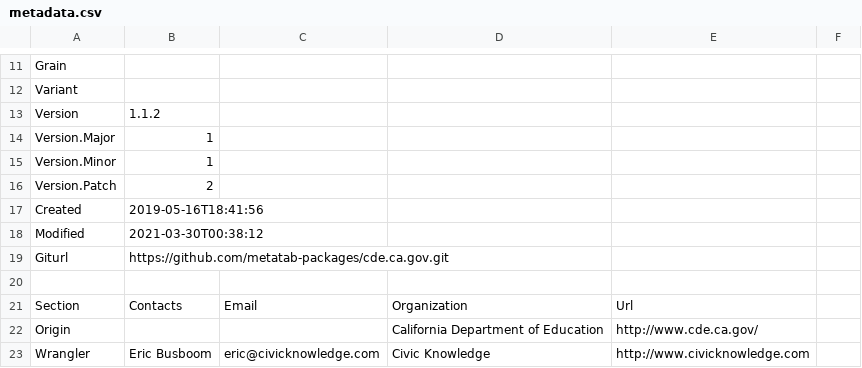
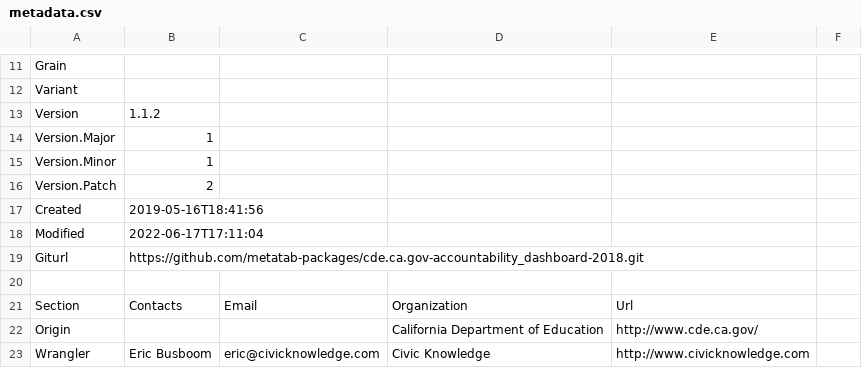
Before and after one commit to metatab-packages/cde.ca.gov-accountability_dashboard-2018, a CSV file: metadata.csv, drawn as a sheet; only a part is shown, gaps mark what is left out.

Commit message:
Updating Git url

```diff
--- a/metadata.csv
+++ b/metadata.csv
@@ -17,4 +17,4 @@ Version.Patch,2
 Created,2019-05-16T18:41:56
-Modified,2021-03-30T00:38:12
-Giturl,https://github.com/metatab-packages/cde.ca.gov.git
+Modified,2022-06-17T17:11:04
+Giturl,https://github.com/metatab-packages/cde.ca.gov-accountability_dashboard-2018.git
 ""
```
